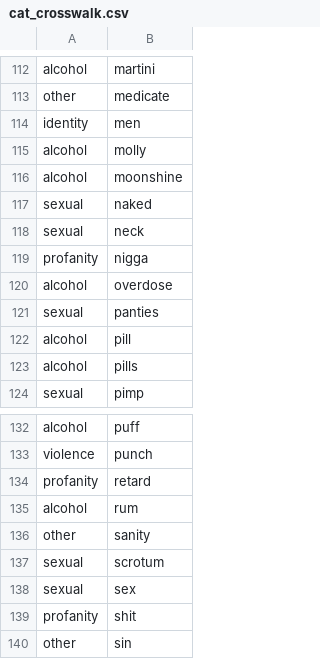
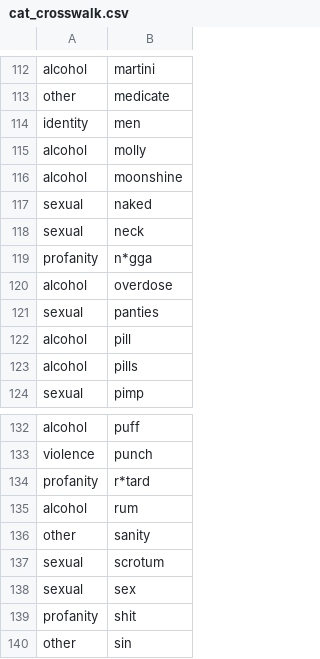
Before and after one commit to the-pudding/kidz-bop-web, a CSV file: src/assets/data/cat_crosswalk.csv, drawn as a sheet; only a part is shown, gaps mark what is left out.

```diff
--- a/src/assets/data/cat_crosswalk.csv
+++ b/src/assets/data/cat_crosswalk.csv
@@ -118,3 +118,3 @@ sexual,naked
 sexual,neck
-profanity,nigga
+profanity,n*gga
 alcohol,overdose
@@ -133,3 +133,3 @@ alcohol,puff
 violence,punch
-profanity,retard
+profanity,r*tard
 alcohol,rum
```
Also changed, not shown: src/assets/data/cat_lyrics.csv.
